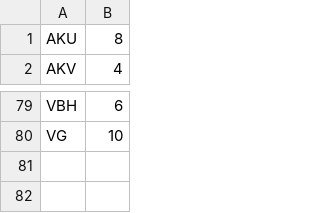
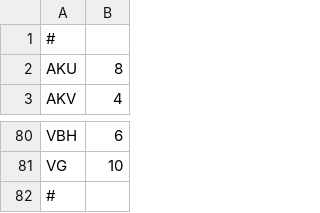
Before and after one commit to chandanroksjsr/time_table_sheduling, a CSV file: data/teachers.csv, drawn as a sheet; only a part is shown, gaps mark what is left out; the diff names each change by its address in the sheet, - before the commit and + after, or states it on an @@ line.

```diff
--- a/data/teachers.csv
+++ b/data/teachers.csv
+row 1: #
+row 82: #
```
Also changed, not shown: data/subjects.csv, 4 other files.
